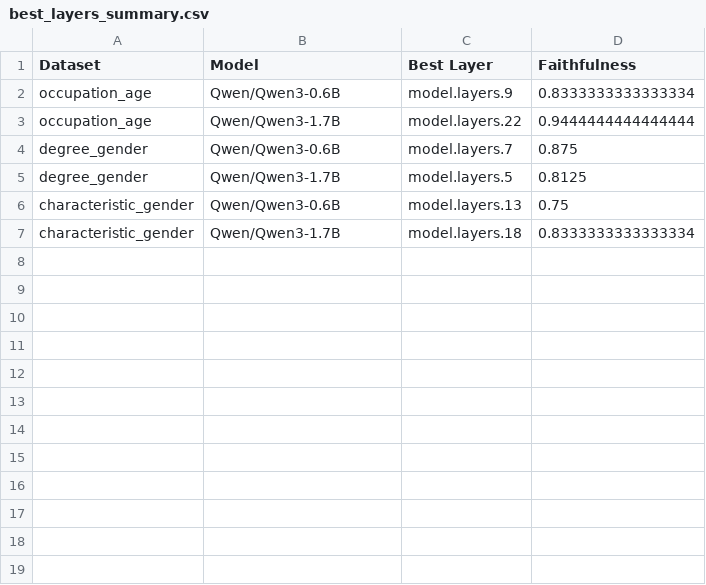
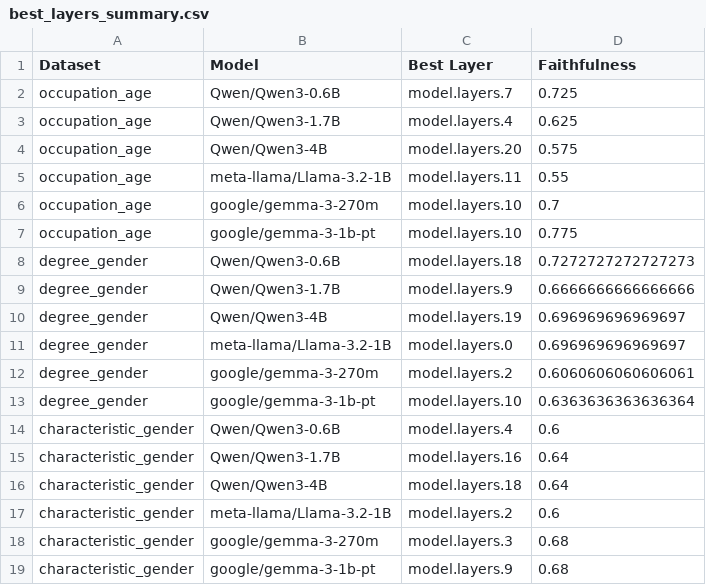
Before and after one commit to mathematicsofpaul/lre-experiment, a CSV file: best_layers_summary.csv, drawn as a sheet.

```diff
--- a/best_layers_summary.csv
+++ b/best_layers_summary.csv
@@ -1,7 +1,19 @@
 Dataset,Model,Best Layer,Faithfulness
-occupation_age,Qwen/Qwen3-0.6B,model.layers.9,0.8333333333333334
-occupation_age,Qwen/Qwen3-1.7B,model.layers.22,0.9444444444444444
-degree_gender,Qwen/Qwen3-0.6B,model.layers.7,0.875
-degree_gender,Qwen/Qwen3-1.7B,model.layers.5,0.8125
-characteristic_gender,Qwen/Qwen3-0.6B,model.layers.13,0.75
-characteristic_gender,Qwen/Qwen3-1.7B,model.layers.18,0.8333333333333334
+occupation_age,Qwen/Qwen3-0.6B,model.layers.7,0.725
+occupation_age,Qwen/Qwen3-1.7B,model.layers.4,0.625
+occupation_age,Qwen/Qwen3-4B,model.layers.20,0.575
+occupation_age,meta-llama/Llama-3.2-1B,model.layers.11,0.55
+occupation_age,google/gemma-3-270m,model.layers.10,0.7
+occupation_age,google/gemma-3-1b-pt,model.layers.10,0.775
+degree_gender,Qwen/Qwen3-0.6B,model.layers.18,0.7272727272727273
+degree_gender,Qwen/Qwen3-1.7B,model.layers.9,0.6666666666666666
+degree_gender,Qwen/Qwen3-4B,model.layers.19,0.696969696969697
+degree_gender,meta-llama/Llama-3.2-1B,model.layers.0,0.696969696969697
+degree_gender,google/gemma-3-270m,model.layers.2,0.6060606060606061
+degree_gender,google/gemma-3-1b-pt,model.layers.10,0.6363636363636364
+characteristic_gender,Qwen/Qwen3-0.6B,model.layers.4,0.6
+characteristic_gender,Qwen/Qwen3-1.7B,model.layers.16,0.64
+characteristic_gender,Qwen/Qwen3-4B,model.layers.18,0.64
+characteristic_gender,meta-llama/Llama-3.2-1B,model.layers.2,0.6
+characteristic_gender,google/gemma-3-270m,model.layers.3,0.68
+characteristic_gender,google/gemma-3-1b-pt,model.layers.9,0.68
```
Also changed, not shown: 46 other files.
